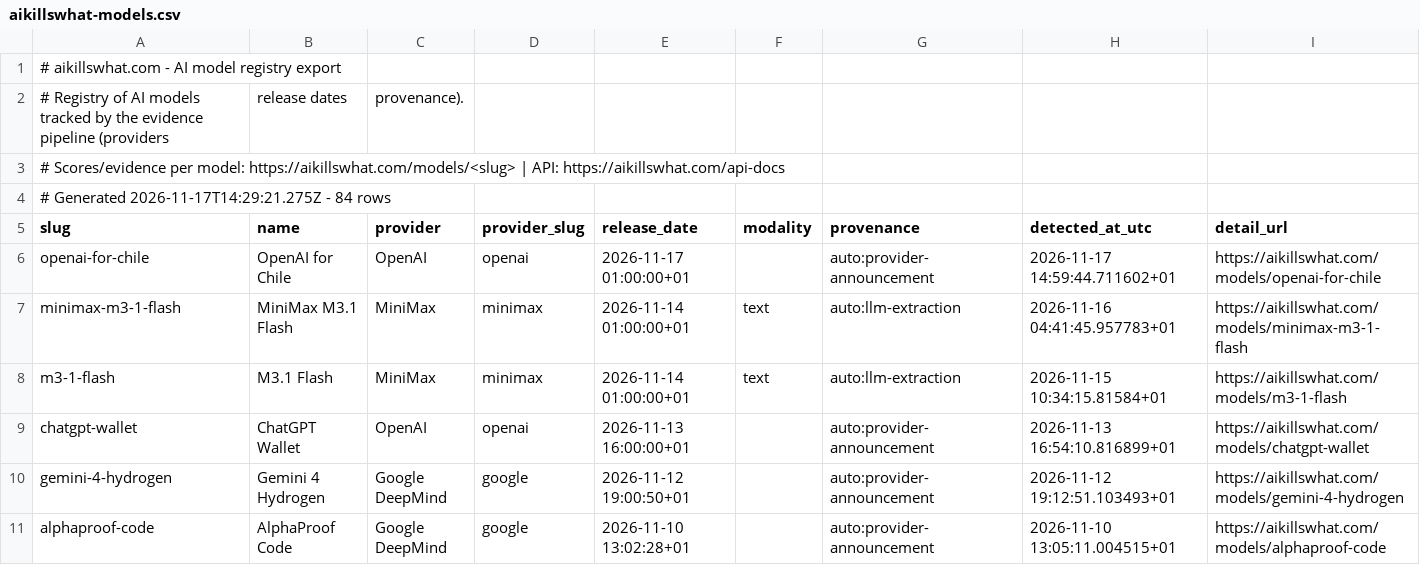
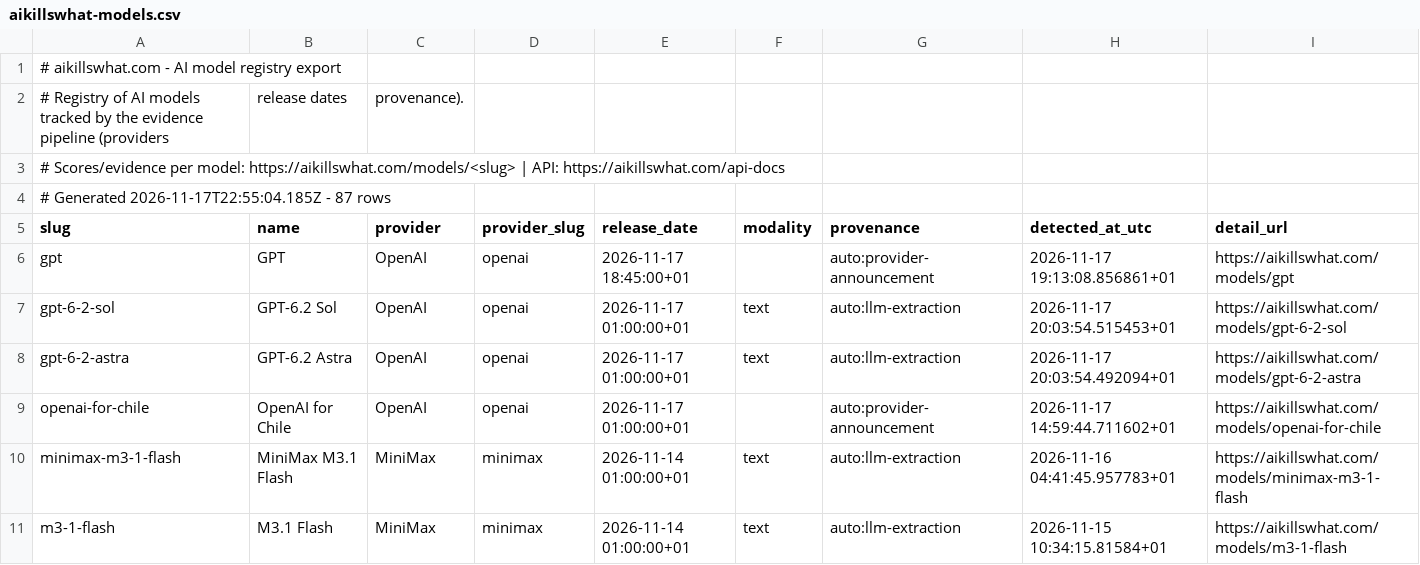
Before and after one commit to Aboodseada1/ai-exposure-dataset, a CSV file: data/aikillswhat-models.csv, drawn as a sheet; only a part is shown; the shorter side is filled out with more unchanged rows.

```diff
--- a/data/aikillswhat-models.csv
+++ b/data/aikillswhat-models.csv
@@ -3,4 +3,7 @@
 # Scores/evidence per model: https://aikillswhat.com/models/<slug> | API: https://aikillswhat.com/api-docs
-# Generated 2026-11-17T14:29:21.275Z - 84 rows
+# Generated 2026-11-17T22:55:04.185Z - 87 rows
 slug,name,provider,provider_slug,release_date,modality,provenance,detected_at_utc,detail_url
+gpt,GPT,OpenAI,openai,2026-11-17 18:45:00+01,,auto:provider-announcement,2026-11-17 19:13:08.856861+01,https://aikillswhat.com/models/gpt
+gpt-6-2-sol,GPT-6.2 Sol,OpenAI,openai,2026-11-17 01:00:00+01,text,auto:llm-extraction,2026-11-17 20:03:54.515453+01,https://aikillswhat.com/models/gpt-6-2-sol
+gpt-6-2-astra,GPT-6.2 Astra,OpenAI,openai,2026-11-17 01:00:00+01,text,auto:llm-extraction,2026-11-17 20:03:54.492094+01,https://aikillswhat.com/models/gpt-6-2-astra
 openai-for-chile,OpenAI for Chile,OpenAI,openai,2026-11-17 01:00:00+01,,auto:provider-announcement,2026-11-17 14:59:44.711602+01,https://aikillswhat.com/models/openai-for-chile
```
Also changed, not shown: data/aikillswhat-occupations.csv.
